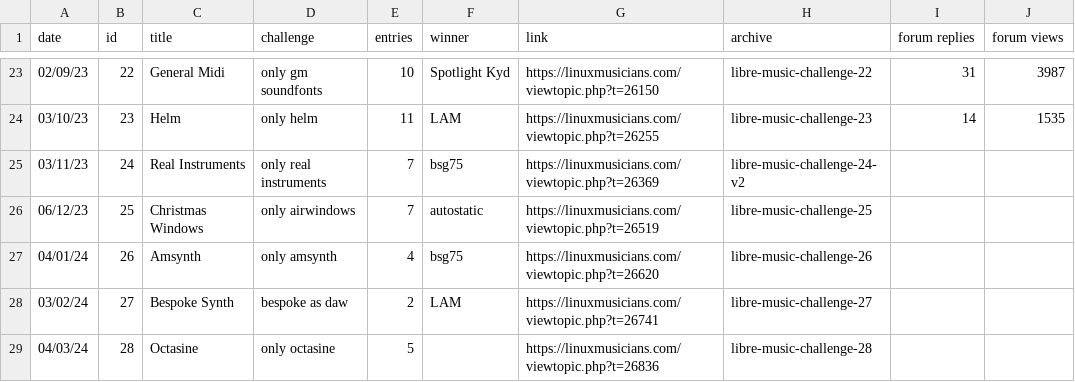
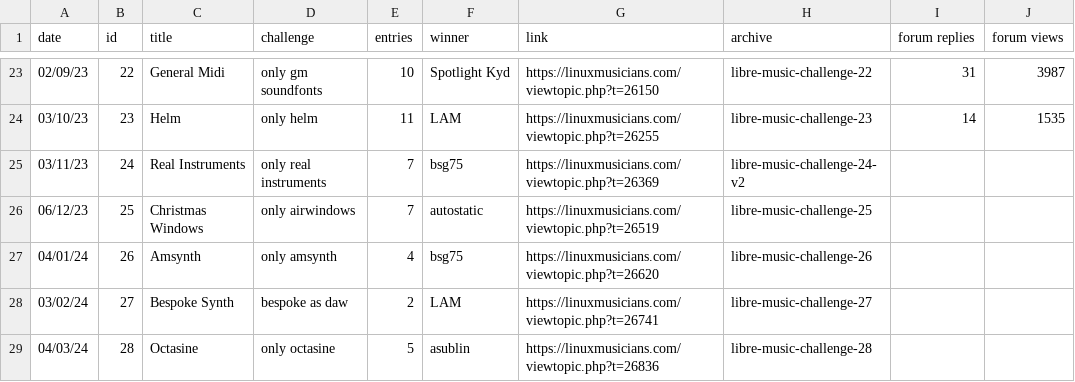
Before and after one commit to nyxkn/libre-music-challenge, a CSV file: data/events.csv, drawn as a sheet; only a part is shown, gaps mark what is left out; the diff names each change by its address in the sheet, - before the commit and + after, or states it on an @@ line.

```diff
--- a/data/events.csv
+++ b/data/events.csv
-F29 (winner): (empty)
+F29 (winner): asublin
```
Also changed, not shown: 2 other files.
